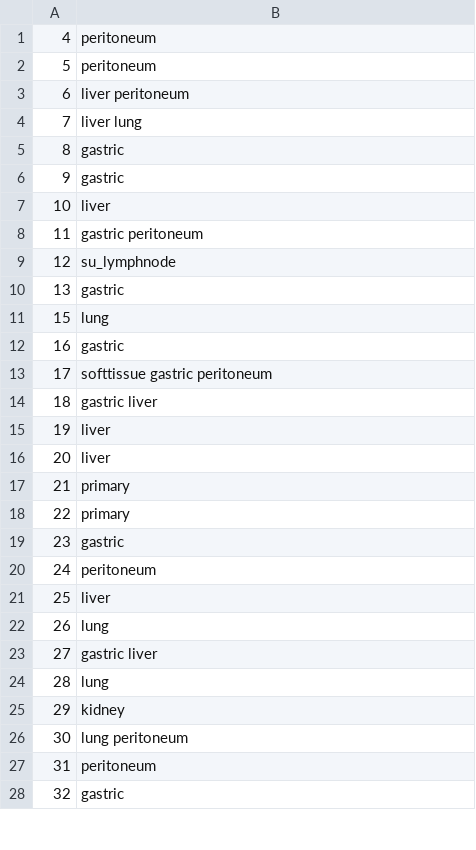
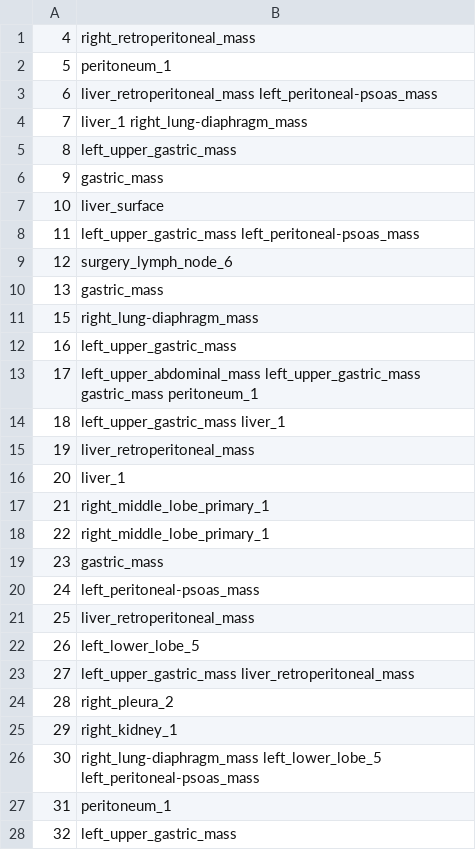
Before and after one commit to noahcape/pmh-rp, a TSV file: trees/CRUKP2757/CRUKP2757_labeling.tsv, drawn as a sheet; only a part is shown; the diff covers the shown part only.

```diff
--- a/trees/CRUKP2757/CRUKP2757_labeling.tsv
+++ b/trees/CRUKP2757/CRUKP2757_labeling.tsv
@@ -1,28 +1,28 @@
-4	peritoneum
-5	peritoneum
-6	liver peritoneum
-7	liver lung
-8	gastric
-9	gastric
-10	liver
-11	gastric peritoneum
-12	su_lymphnode
-13	gastric
-15	lung
-16	gastric
-17	softtissue gastric peritoneum
-18	gastric liver
-19	liver
-20	liver
-21	primary
-22	primary
-23	gastric
-24	peritoneum
-25	liver
-26	lung
-27	gastric liver
-28	lung
-29	kidney
-30	lung peritoneum
-31	peritoneum
-32	gastric
+4	right_retroperitoneal_mass
+5	peritoneum_1
+6	liver_retroperitoneal_mass left_peritoneal-psoas_mass
+7	liver_1 right_lung-diaphragm_mass
+8	left_upper_gastric_mass
+9	gastric_mass
+10	liver_surface
+11	left_upper_gastric_mass left_peritoneal-psoas_mass
+12	surgery_lymph_node_6
+13	gastric_mass
+15	right_lung-diaphragm_mass
+16	left_upper_gastric_mass
+17	left_upper_abdominal_mass left_upper_gastric_mass gastric_mass peritoneum_1
+18	left_upper_gastric_mass liver_1
+19	liver_retroperitoneal_mass
+20	liver_1
+21	right_middle_lobe_primary_1
+22	right_middle_lobe_primary_1
+23	gastric_mass
+24	left_peritoneal-psoas_mass
+25	liver_retroperitoneal_mass
+26	left_lower_lobe_5
+27	left_upper_gastric_mass liver_retroperitoneal_mass
+28	right_pleura_2
+29	right_kidney_1
+30	right_lung-diaphragm_mass left_lower_lobe_5 left_peritoneal-psoas_mass
+31	peritoneum_1
+32	left_upper_gastric_mass
```
Also changed, not shown: 23 edited cells elsewhere in this file, trees/CRUKP3581/CRUKP3581_labeling.tsv, trees/CRUKP4715/CRUKP4715_labeling.tsv, 21 other files.
